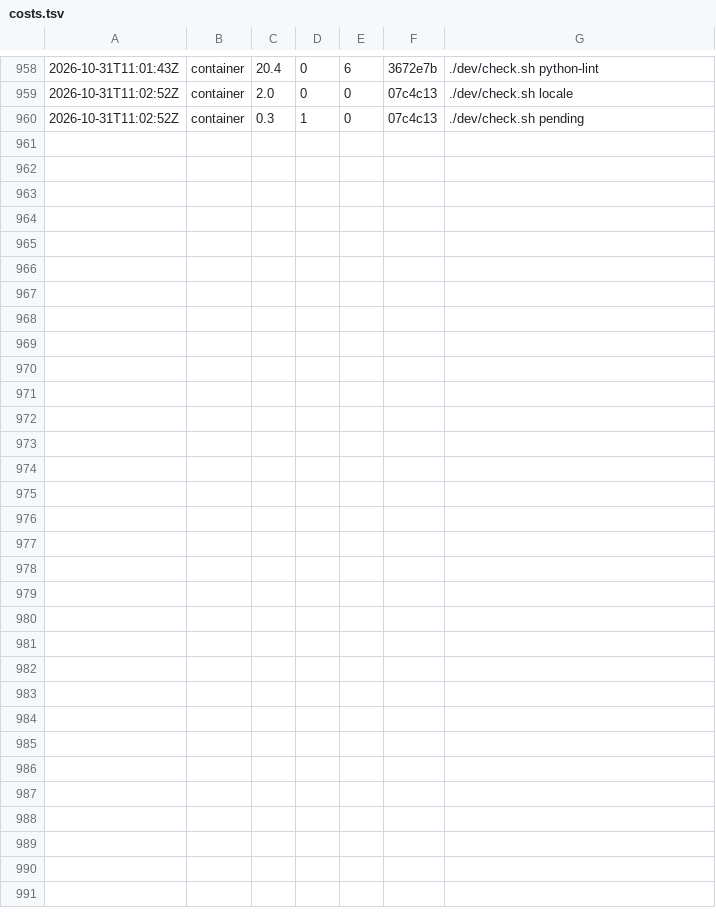
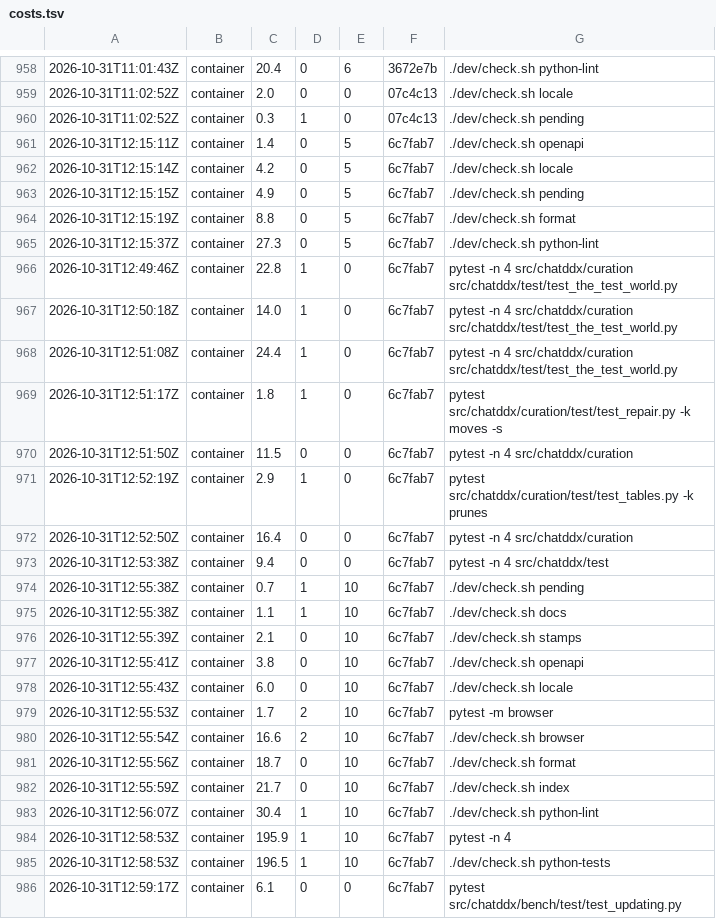
Before and after one commit to chatddx-administration/chatddx-remastered, a TSV file: dev/costs.tsv, drawn as a sheet; only a part is shown, gaps mark what is left out.

```diff
--- a/dev/costs.tsv
+++ b/dev/costs.tsv
@@ -960 +960,27 @@
 2026-10-31T11:02:52Z	container	0.3	1	0	07c4c13	./dev/check.sh pending
+2026-10-31T12:15:11Z	container	1.4	0	5	6c7fab7	./dev/check.sh openapi
+2026-10-31T12:15:14Z	container	4.2	0	5	6c7fab7	./dev/check.sh locale
+2026-10-31T12:15:15Z	container	4.9	0	5	6c7fab7	./dev/check.sh pending
+2026-10-31T12:15:19Z	container	8.8	0	5	6c7fab7	./dev/check.sh format
+2026-10-31T12:15:37Z	container	27.3	0	5	6c7fab7	./dev/check.sh python-lint
+2026-10-31T12:49:46Z	container	22.8	1	0	6c7fab7	pytest -n 4 src/chatddx/curation src/chatddx/test/test_the_test_world.py
+2026-10-31T12:50:18Z	container	14.0	1	0	6c7fab7	pytest -n 4 src/chatddx/curation src/chatddx/test/test_the_test_world.py
+2026-10-31T12:51:08Z	container	24.4	1	0	6c7fab7	pytest -n 4 src/chatddx/curation src/chatddx/test/test_the_test_world.py
+2026-10-31T12:51:17Z	container	1.8	1	0	6c7fab7	pytest src/chatddx/curation/test/test_repair.py -k moves -s
+2026-10-31T12:51:50Z	container	11.5	0	0	6c7fab7	pytest -n 4 src/chatddx/curation
+2026-10-31T12:52:19Z	container	2.9	1	0	6c7fab7	pytest src/chatddx/curation/test/test_tables.py -k prunes
+2026-10-31T12:52:50Z	container	16.4	0	0	6c7fab7	pytest -n 4 src/chatddx/curation
+2026-10-31T12:53:38Z	container	9.4	0	0	6c7fab7	pytest -n 4 src/chatddx/test
+2026-10-31T12:55:38Z	container	0.7	1	10	6c7fab7	./dev/check.sh pending
+2026-10-31T12:55:38Z	container	1.1	1	10	6c7fab7	./dev/check.sh docs
+2026-10-31T12:55:39Z	container	2.1	0	10	6c7fab7	./dev/check.sh stamps
+2026-10-31T12:55:41Z	container	3.8	0	10	6c7fab7	./dev/check.sh openapi
+2026-10-31T12:55:43Z	container	6.0	0	10	6c7fab7	./dev/check.sh locale
+2026-10-31T12:55:53Z	container	1.7	2	10	6c7fab7	pytest -m browser
+2026-10-31T12:55:54Z	container	16.6	2	10	6c7fab7	./dev/check.sh browser
+2026-10-31T12:55:56Z	container	18.7	0	10	6c7fab7	./dev/check.sh format
+2026-10-31T12:55:59Z	container	21.7	0	10	6c7fab7	./dev/check.sh index
+2026-10-31T12:56:07Z	container	30.4	1	10	6c7fab7	./dev/check.sh python-lint
+2026-10-31T12:58:53Z	container	195.9	1	10	6c7fab7	pytest -n 4
+2026-10-31T12:58:53Z	container	196.5	1	10	6c7fab7	./dev/check.sh python-tests
+2026-10-31T12:59:17Z	container	6.1	0	0	6c7fab7	pytest src/chatddx/bench/test/test_updating.py
```
Also changed, not shown: 56 other files.
